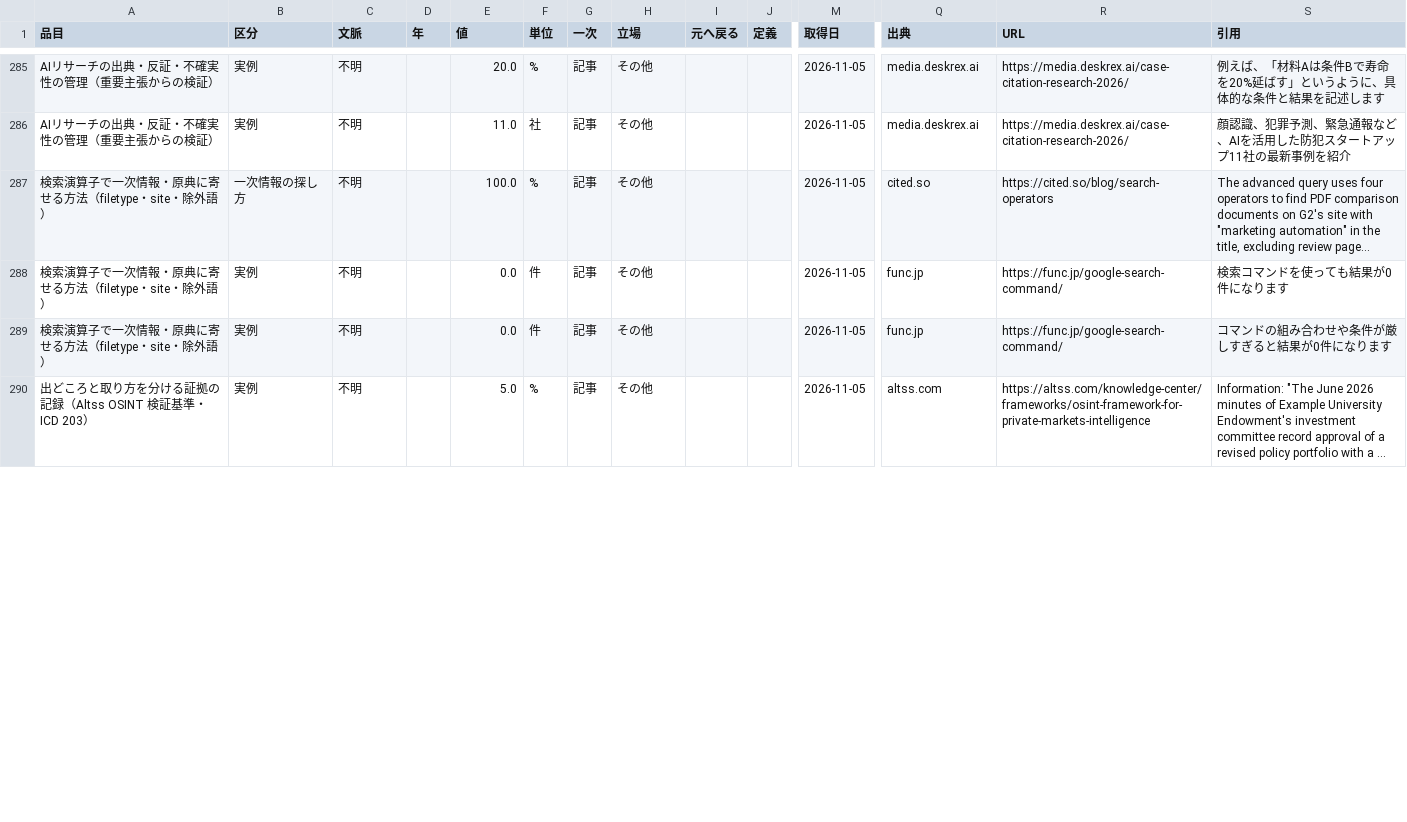
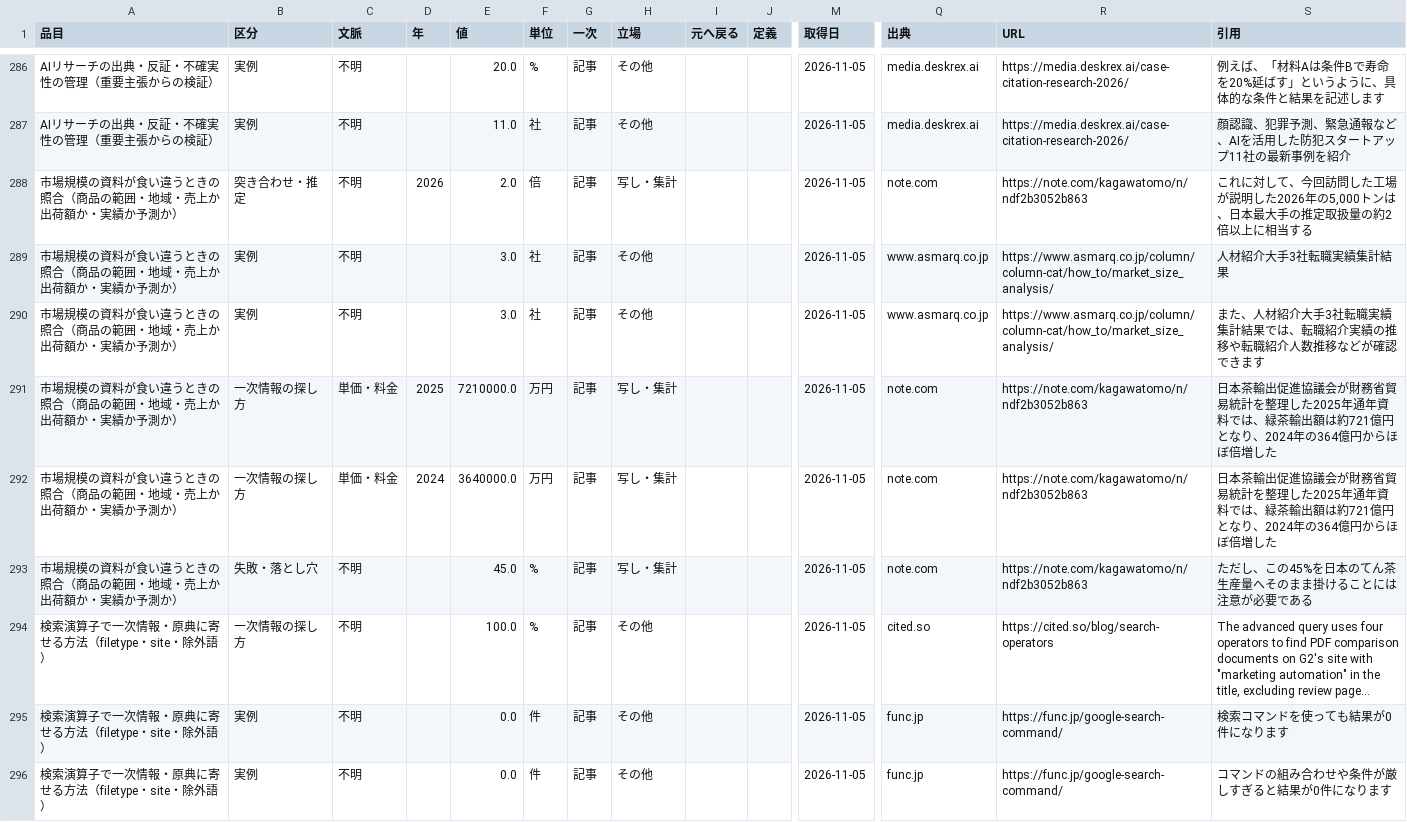
Before and after one commit to a-one-road-official/Researcher, a CSV file: researcher/out/research_method/cross.csv, drawn as a sheet; only a part is shown, gaps mark what is left out; the shorter side is filled out with more unchanged rows; long unchanged cells end in …; rows hold the shown columns only; the diff covers the shown part only; the diff names each change by its address in the sheet, - before the commit and + after, or states it on an @@ line.

```diff
--- a/researcher/out/research_method/cross.csv
+++ b/researcher/out/research_method/cross.csv
+row 288: 市場規模の資料が食い違うときの照合（商品の範囲・地域・売上か出荷額か・実績か予測か） | 突き合わせ・推定 | 不明 | 2026 | 2.0 | 倍 | 記事 | 写し・集計 |  |  | 2026-11-05 | note.com | https://note.com/kagawatomo/n/ndf2b3052b863 | これに対して、今回訪問した工場が説明した2026年の5,000トンは、日本最大手の推定取扱量の約2倍以上に相当する
+row 289: 市場規模の資料が食い違うときの照合（商品の範囲・地域・売上か出荷額か・実績か予測か） | 実例 | 不明 |  | 3.0 | 社 | 記事 | その他 |  |  | 2026-11-05 | www.asmarq.co.jp | https://www.asmarq.co.jp/column/column-cat/how_to/market_size_analysis/ | 人材紹介大手3社転職実績集計結果
+row 290: 市場規模の資料が食い違うときの照合（商品の範囲・地域・売上か出荷額か・実績か予測か） | 実例 | 不明 |  | 3.0 | 社 | 記事 | その他 |  |  | 2026-11-05 | www.asmarq.co.jp | https://www.asmarq.co.jp/column/column-cat/how_to/market_size_analysis/ | また、人材紹介大手3社転職実績集計結果では、転職紹介実績の推移や転職紹介人数推移などが確認できます
+row 291: 市場規模の資料が食い違うときの照合（商品の範囲・地域・売上か出荷額か・実績か予測か） | 一次情報の探し方 | 単価・料金 | 2025 | 7210000.0 | 万円 | 記事 | 写し・集計 |  |  | 2026-11-05 | note.com | https://note.com/kagawatomo/n/ndf2b3052b863 | 日本茶輸出促進協議会が財務省貿易統計を整理した2025年通年資料では、緑茶輸出額は約721億円となり、2024年の364億円からほぼ倍増した
+row 292: 市場規模の資料が食い違うときの照合（商品の範囲・地域・売上か出荷額か・実績か予測か） | 一次情報の探し方 | 単価・料金 | 2024 | 3640000.0 | 万円 | 記事 | 写し・集計 |  |  | 2026-11-05 | note.com | https://note.com/kagawatomo/n/ndf2b3052b863 | 日本茶輸出促進協議会が財務省貿易統計を整理した2025年通年資料では、緑茶輸出額は約721億円となり、2024年の364億円からほぼ倍増した
+row 293: 市場規模の資料が食い違うときの照合（商品の範囲・地域・売上か出荷額か・実績か予測か） | 失敗・落とし穴 | 不明 |  | 45.0 | % | 記事 | 写し・集計 |  |  | 2026-11-05 | note.com | https://note.com/kagawatomo/n/ndf2b3052b863 | ただし、この45%を日本のてん茶生産量へそのまま掛けることには注意が必要である
```
Also changed, not shown: 4 added rows, 3 removed rows and 13 moved rows elsewhere in this file, researcher/out/mfg_capacity/cross.csv, researcher/out/mfg_capacity/summary.csv, 24 other files.
